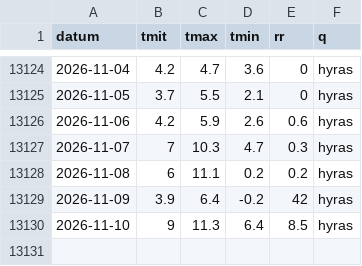
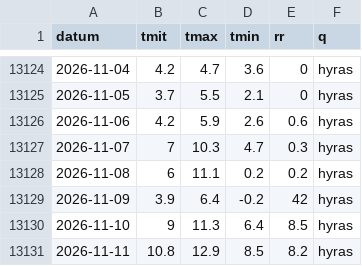
Before and after one commit to 42hope/pilz-wetter, a CSV file: reihen/BR-O.csv, drawn as a sheet; only a part is shown, gaps mark what is left out; the diff names each change by its address in the sheet, - before the commit and + after, or states it on an @@ line.

```diff
--- a/reihen/BR-O.csv
+++ b/reihen/BR-O.csv
+row 13131: 2026-11-11 | 10.8 | 12.9 | 8.5 | 8.2 | hyras
```
Also changed, not shown: reihen/BR-W.csv, reihen/DWD-02712.csv, 9 other files.
